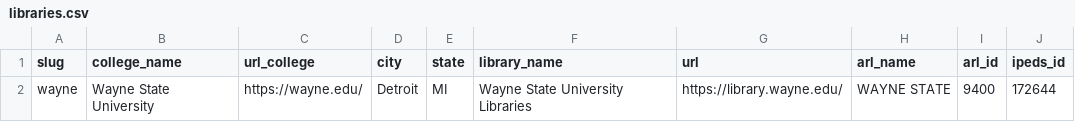
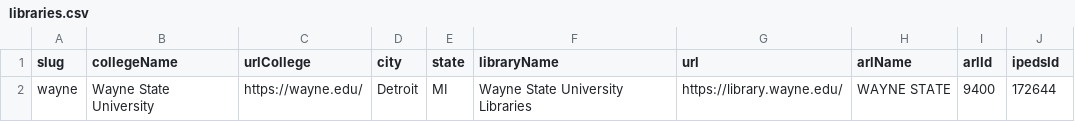
Before and after one commit to allanberry/webcat_0, a CSV file: data/libraries.csv, drawn as a sheet.

```diff
--- a/data/libraries.csv
+++ b/data/libraries.csv
@@ -1,2 +1,2 @@
-slug,college_name,url_college,city,state,library_name,url,arl_name,arl_id,ipeds_id
+slug,collegeName,urlCollege,city,state,libraryName,url,arlName,arlId,ipedsId
 wayne,Wayne State University,https://wayne.edu/,Detroit,MI,Wayne State University Libraries,https://library.wayne.edu/,WAYNE STATE,9400,172644
```
Also changed, not shown: 8 other files.
